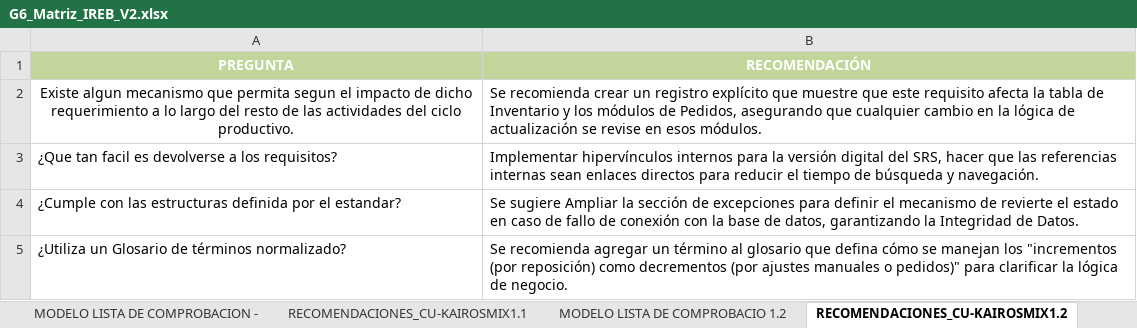
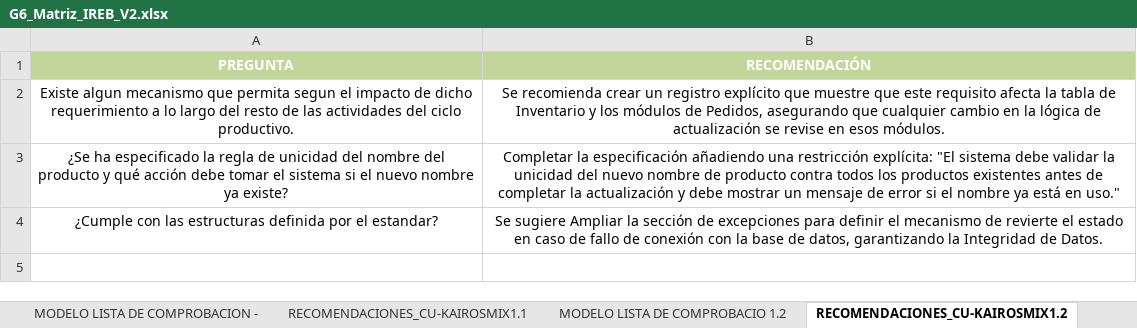
Before and after one commit to FloresCaetano/27837_G6_ADS, an Excel workbook: U1/IREB/G6_Matriz_IREB_V2.xlsx, sheet RECOMENDACIONES_CU-KAIROSMIX1.2, drawn as a sheet; values as stored, in another font and other column widths than the file's, no borders; removed rows and columns are numbered as before the commit, all else as after; the diff names each change by its address in the sheet, - before the commit and + after, or states it on an @@ line.

```diff
--- a/U1/IREB/G6_Matriz_IREB_V2.xlsx (sheet RECOMENDACIONES_CU-KAIROSMIX1.2)
+++ b/U1/IREB/G6_Matriz_IREB_V2.xlsx (sheet RECOMENDACIONES_CU-KAIROSMIX1.2)
-B2 alignment: left
+B2 alignment: center
-row 3: ¿Que tan facil es devolverse a los requisitos? | Implementar hipervínculos internos para la versión digital del SRS, hacer que las referencias internas sean enlaces directos para reducir el tiempo de búsqueda y navegación.
+row 3: ¿Se ha especificado la regla de unicidad del nombre del producto y qué acción debe tomar el sistema si el nuevo nombre ya existe? | Completar la especificación añadiendo una restricción explícita: "El sistema debe validar la unicidad del nuevo nombre de producto contra todos los productos existentes antes de completar la actualización y debe mostrar un mensaje de error si el nombre ya está en uso."
-A4:B4 alignment: left
+A4:B4 alignment: center
-row 5: ¿Utiliza un Glosario de términos normalizado? | Se recomienda agregar un término al glosario que defina cómo se manejan los "incrementos (por reposición) como decrementos (por ajustes manuales o pedidos)" para clarificar la lógica de negocio.
```
Also changed, not shown: sheet Matriz Ckeck LIst, sheet RECOMENDACIONES_CU-KAIROSMIX1.4, sheet RECOMENDACIONES_CU-KAIROSMIX1.1, sheet RECOMENDACIONES_CU-KAIROSMIX1.3, 1 other file.
